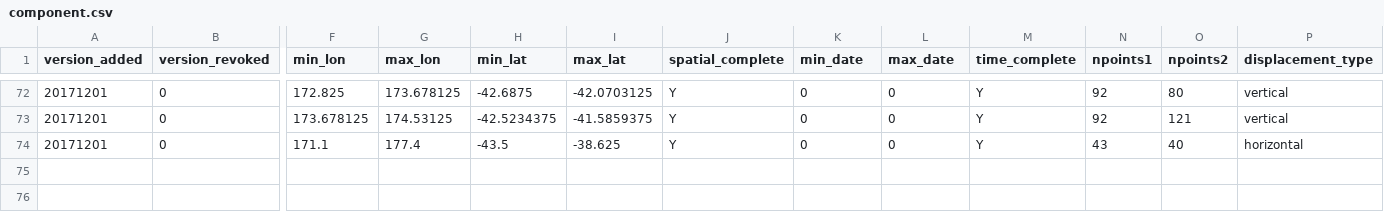
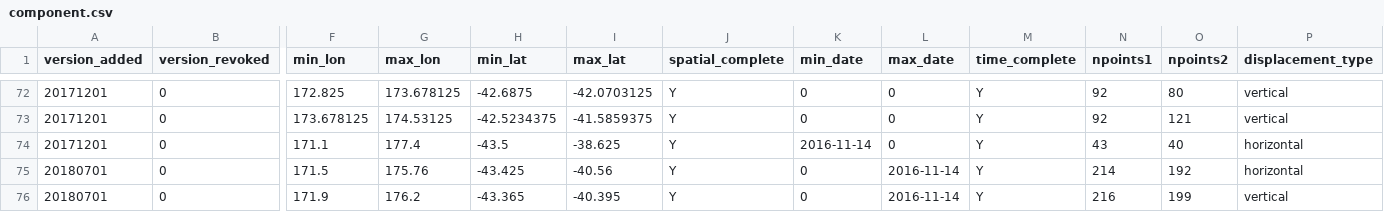
Before and after one commit to linz/nzgd2000-deformation-model, a CSV file: src/model/patch_ka_20161114/component.csv, drawn as a sheet; only a part is shown, gaps mark what is left out; rows hold the shown columns only; the diff names each change by its address in the sheet, - before the commit and + after, or states it on an @@ line.

```diff
--- a/src/model/patch_ka_20161114/component.csv
+++ b/src/model/patch_ka_20161114/component.csv
-K74 (min_date): 0
+K74 (min_date): 2016-11-14
+row 75: 20180701 | 0 | 171.5 | 175.76 | -43.425 | -40.56 | Y | 0 | 2016-11-14 | Y | 214 | 192 | horizontal
+row 76: 20180701 | 0 | 171.9 | 176.2 | -43.365 | -40.395 | Y | 0 | 2016-11-14 | Y | 216 | 199 | vertical
```
Also changed, not shown: src/model/metadata.csv, src/model/patch_ka_20161114/grid_hor_refinement.csv, 6 other files.
